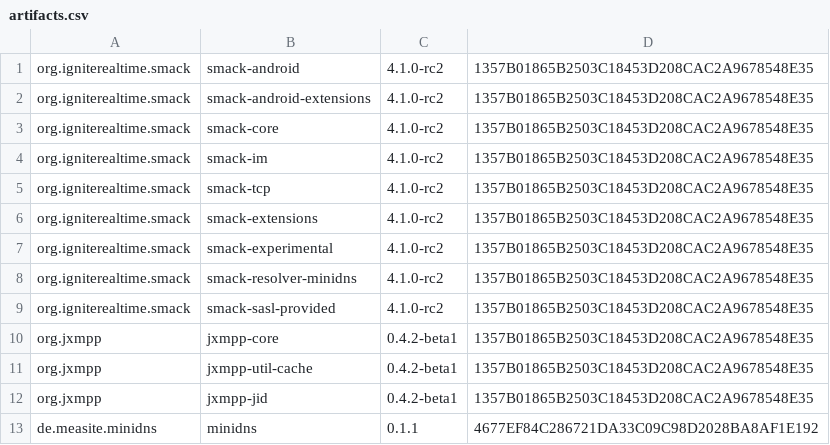
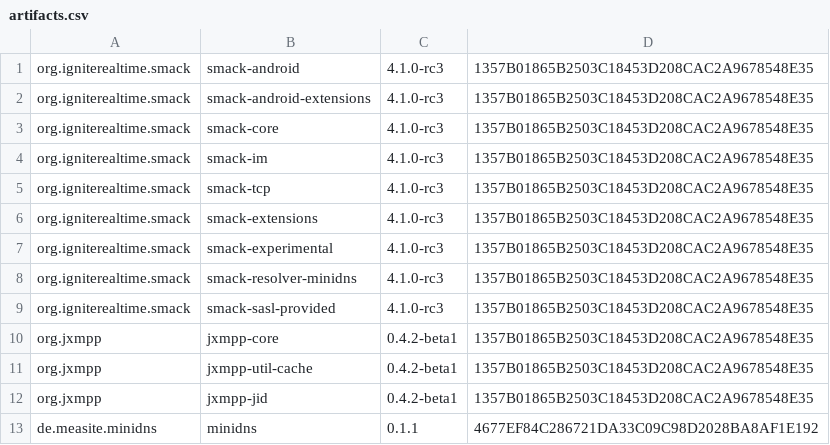
Before and after one commit to ProjectMAXS/maxs, a CSV file: transport-xmpp/artifacts.csv, drawn as a sheet.

Commit message:
transport-xmpp: Update to Smack 4.1.0-rc3

```diff
--- a/transport-xmpp/artifacts.csv
+++ b/transport-xmpp/artifacts.csv
@@ -1,10 +1,10 @@
-org.igniterealtime.smack,smack-android,4.1.0-rc2,1357B01865B2503C18453D208CAC2A9678548E35
-org.igniterealtime.smack,smack-android-extensions,4.1.0-rc2,1357B01865B2503C18453D208CAC2A9678548E35
-org.igniterealtime.smack,smack-core,4.1.0-rc2,1357B01865B2503C18453D208CAC2A9678548E35
-org.igniterealtime.smack,smack-im,4.1.0-rc2,1357B01865B2503C18453D208CAC2A9678548E35
-org.igniterealtime.smack,smack-tcp,4.1.0-rc2,1357B01865B2503C18453D208CAC2A9678548E35
-org.igniterealtime.smack,smack-extensions,4.1.0-rc2,1357B01865B2503C18453D208CAC2A9678548E35
-org.igniterealtime.smack,smack-experimental,4.1.0-rc2,1357B01865B2503C18453D208CAC2A9678548E35
-org.igniterealtime.smack,smack-resolver-minidns,4.1.0-rc2,1357B01865B2503C18453D208CAC2A9678548E35
-org.igniterealtime.smack,smack-sasl-provided,4.1.0-rc2,1357B01865B2503C18453D208CAC2A9678548E35
+org.igniterealtime.smack,smack-android,4.1.0-rc3,1357B01865B2503C18453D208CAC2A9678548E35
+org.igniterealtime.smack,smack-android-extensions,4.1.0-rc3,1357B01865B2503C18453D208CAC2A9678548E35
+org.igniterealtime.smack,smack-core,4.1.0-rc3,1357B01865B2503C18453D208CAC2A9678548E35
+org.igniterealtime.smack,smack-im,4.1.0-rc3,1357B01865B2503C18453D208CAC2A9678548E35
+org.igniterealtime.smack,smack-tcp,4.1.0-rc3,1357B01865B2503C18453D208CAC2A9678548E35
+org.igniterealtime.smack,smack-extensions,4.1.0-rc3,1357B01865B2503C18453D208CAC2A9678548E35
+org.igniterealtime.smack,smack-experimental,4.1.0-rc3,1357B01865B2503C18453D208CAC2A9678548E35
+org.igniterealtime.smack,smack-resolver-minidns,4.1.0-rc3,1357B01865B2503C18453D208CAC2A9678548E35
+org.igniterealtime.smack,smack-sasl-provided,4.1.0-rc3,1357B01865B2503C18453D208CAC2A9678548E35
 org.jxmpp,jxmpp-core,0.4.2-beta1,1357B01865B2503C18453D208CAC2A9678548E35
```
Also changed, not shown: 1 other file.
